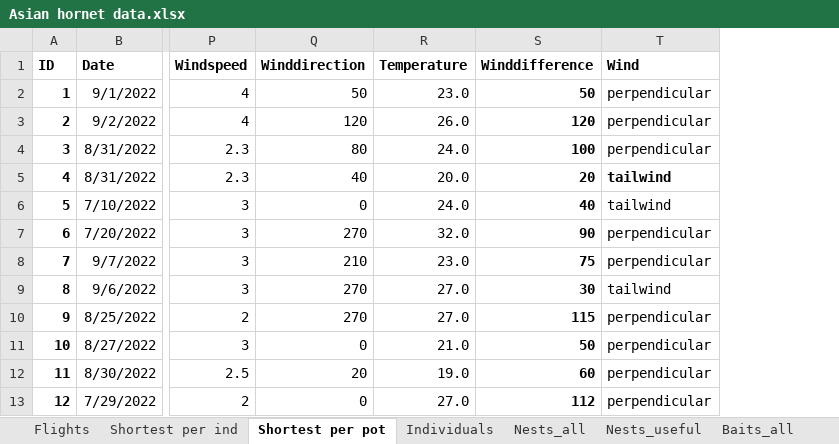
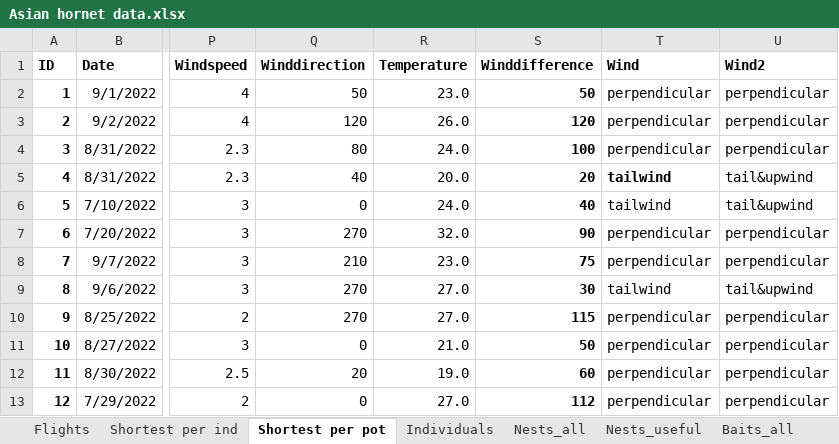
Before and after one commit to inbo/vespa_analyses, an Excel workbook: Asian hornet data.xlsx, sheet Shortest per pot, drawn as a sheet; only a part is shown, gaps mark what is left out; values as stored, in another font and other column widths than the file's, no borders; the diff names each change by its address in the sheet, - before the commit and + after, or states it on an @@ line.

```diff
--- a/Asian hornet data.xlsx (sheet Shortest per pot)
+++ b/Asian hornet data.xlsx (sheet Shortest per pot)
+column U (Wind2), rows 2-13: perpendicular | perpendicular | perpendicular | tail&upwind | tail&upwind | perpendicular | perpendicular | tail&upwind | perpendicular | perpendicular | perpendicular | perpendicular
```
Also changed, not shown: sheet Shortest per ind, sheet Flights, 3 other files.
